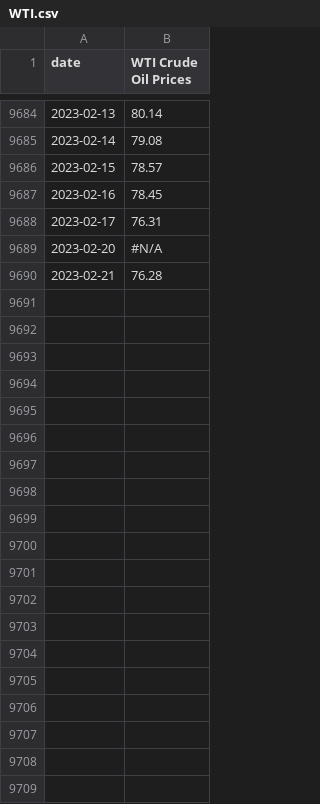
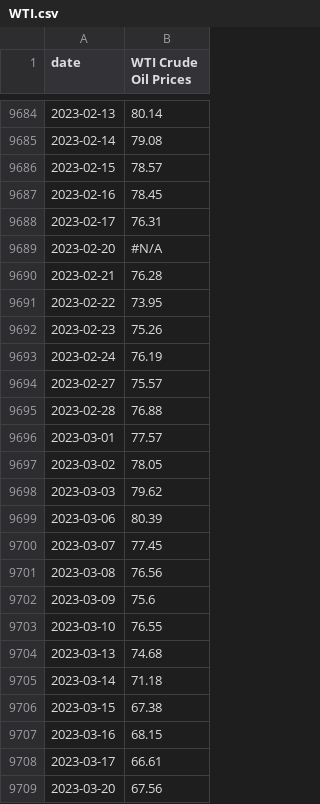
Before and after one commit to hongming-wong/Equities_Price_Prediction_XAI, a CSV file: Functions/csv_files/WTI.csv, drawn as a sheet; only a part is shown, gaps mark what is left out; the diff covers the shown part only; the diff names each change by its address in the sheet, - before the commit and + after, or states it on an @@ line.

```diff
--- a/Functions/csv_files/WTI.csv
+++ b/Functions/csv_files/WTI.csv
+row 9691: 2023-02-22 | 73.95
+row 9692: 2023-02-23 | 75.26
+row 9693: 2023-02-24 | 76.19
+row 9694: 2023-02-27 | 75.57
+row 9695: 2023-02-28 | 76.88
+row 9696: 2023-03-01 | 77.57
+row 9697: 2023-03-02 | 78.05
+row 9698: 2023-03-03 | 79.62
+row 9699: 2023-03-06 | 80.39
+row 9700: 2023-03-07 | 77.45
+row 9701: 2023-03-08 | 76.56
+row 9702: 2023-03-09 | 75.6
+row 9703: 2023-03-10 | 76.55
+row 9704: 2023-03-13 | 74.68
+row 9705: 2023-03-14 | 71.18
+row 9706: 2023-03-15 | 67.38
+row 9707: 2023-03-16 | 68.15
+row 9708: 2023-03-17 | 66.61
+row 9709: 2023-03-20 | 67.56
```
Also changed, not shown: 10 added rows elsewhere in this file, Functions/csv_files/3MTY.csv, Functions/csv_files/stock/JPM.US_prices.csv, 6 other files.
